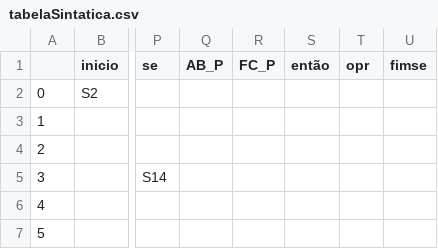
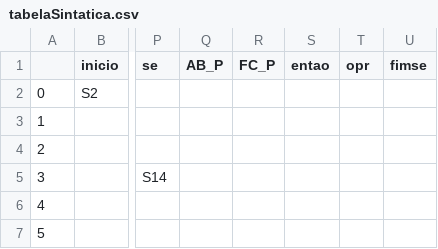
Before and after one commit to warleygsantos/Compiladores-Tab3, a CSV file: src/tabelaSintatica.csv, drawn as a sheet; only a part is shown, gaps mark what is left out; the diff names each change by its address in the sheet, - before the commit and + after, or states it on an @@ line.

```diff
--- a/src/tabelaSintatica.csv
+++ b/src/tabelaSintatica.csv
-S1: então
+S1: entao
```
Also changed, not shown: 1 other file.
